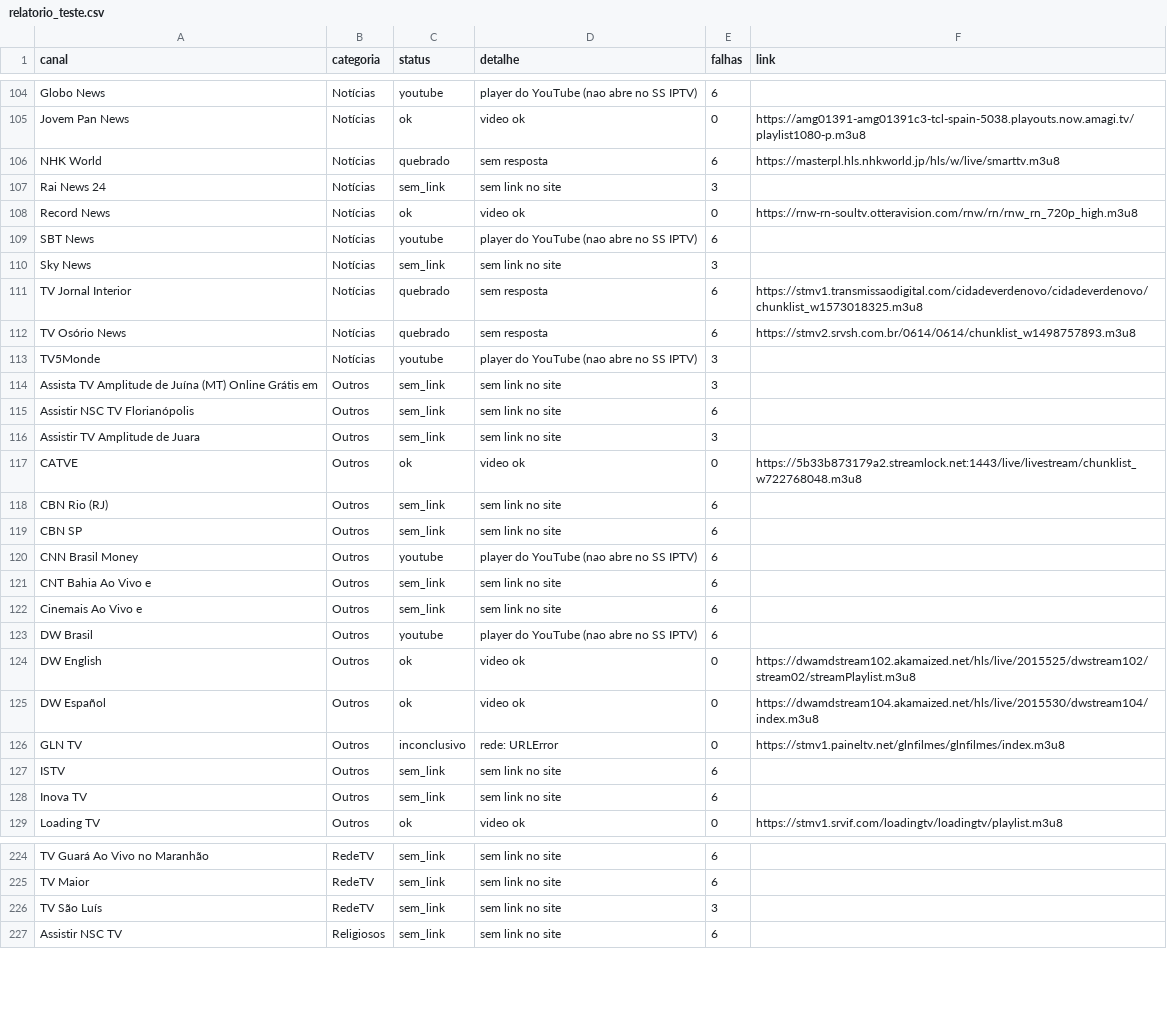
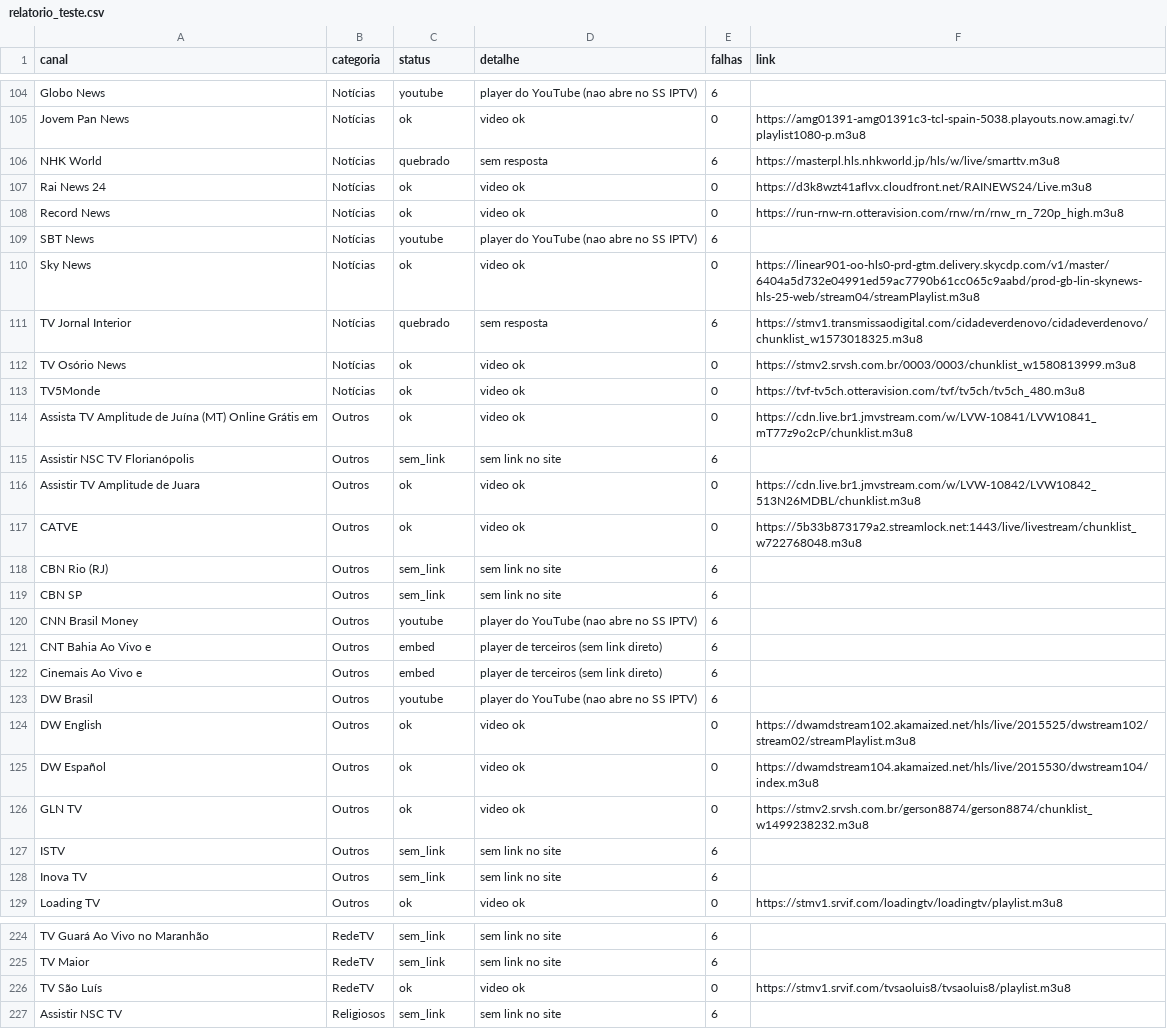
Before and after one commit to josemtocco/fotodicas, a CSV file: relatorio_teste.csv, drawn as a sheet; only a part is shown, gaps mark what is left out; the diff covers the shown part only.

```diff
--- a/relatorio_teste.csv
+++ b/relatorio_teste.csv
@@ -106,12 +106,12 @@ Jovem Pan News;Notícias;ok;video ok;0;https://amg01391-amg01391c3-tcl-spain-503
 NHK World;Notícias;quebrado;sem resposta;6;https://masterpl.hls.nhkworld.jp/hls/w/live/smarttv.m3u8
-Rai News 24;Notícias;sem_link;sem link no site;3;
-Record News;Notícias;ok;video ok;0;https://rnw-rn-soultv.otteravision.com/rnw/rn/rnw_rn_720p_high.m3u8
+Rai News 24;Notícias;ok;video ok;0;https://d3k8wzt41aflvx.cloudfront.net/RAINEWS24/Live.m3u8
+Record News;Notícias;ok;video ok;0;https://run-rnw-rn.otteravision.com/rnw/rn/rnw_rn_720p_high.m3u8
 SBT News;Notícias;youtube;player do YouTube (nao abre no SS IPTV);6;
-Sky News;Notícias;sem_link;sem link no site;3;
+Sky News;Notícias;ok;video ok;0;https://linear901-oo-hls0-prd-gtm.delivery.skycdp.com/v1/master/6404a5d732e04991ed59ac7790b61cc065c9aabd/prod-gb-lin-skynews-hls-25-web/stream04/streamPlaylist.m3u8
 TV Jornal Interior;Notícias;quebrado;sem resposta;6;https://stmv1.transmissaodigital.com/cidadeverdenovo/cidadeverdenovo/chunklist_w1573018325.m3u8
-TV Osório News;Notícias;quebrado;sem resposta;6;https://stmv2.srvsh.com.br/0614/0614/chunklist_w1498757893.m3u8
-TV5Monde;Notícias;youtube;player do YouTube (nao abre no SS IPTV);3;
-Assista TV Amplitude de Juína (MT) Online Grátis em;Outros;sem_link;sem link no site;3;
+TV Osório News;Notícias;ok;video ok;0;https://stmv2.srvsh.com.br/0003/0003/chunklist_w1580813999.m3u8
+TV5Monde;Notícias;ok;video ok;0;https://tvf-tv5ch.otteravision.com/tvf/tv5ch/tv5ch_480.m3u8
+Assista TV Amplitude de Juína (MT) Online Grátis em;Outros;ok;video ok;0;https://cdn.live.br1.jmvstream.com/w/LVW-10841/LVW10841_mT77z9o2cP/chunklist.m3u8
 Assistir NSC TV Florianópolis;Outros;sem_link;sem link no site;6;
-Assistir TV Amplitude de Juara;Outros;sem_link;sem link no site;3;
+Assistir TV Amplitude de Juara;Outros;ok;video ok;0;https://cdn.live.br1.jmvstream.com/w/LVW-10842/LVW10842_513N26MDBL/chunklist.m3u8
 CATVE;Outros;ok;video ok;0;https://5b33b873179a2.streamlock.net:1443/live/livestream/chunklist_w722768048.m3u8
@@ -120,4 +120,4 @@ CBN SP;Outros;sem_link;sem link no site;6;
 CNN Brasil Money;Outros;youtube;player do YouTube (nao abre no SS IPTV);6;
-CNT Bahia Ao Vivo e;Outros;sem_link;sem link no site;6;
-Cinemais Ao Vivo e;Outros;sem_link;sem link no site;6;
+CNT Bahia Ao Vivo e;Outros;embed;player de terceiros (sem link direto);6;
+Cinemais Ao Vivo e;Outros;embed;player de terceiros (sem link direto);6;
 DW Brasil;Outros;youtube;player do YouTube (nao abre no SS IPTV);6;
@@ -125,3 +125,3 @@ DW English;Outros;ok;video ok;0;https://dwamdstream102.akamaized.net/hls/live/20
 DW Español;Outros;ok;video ok;0;https://dwamdstream104.akamaized.net/hls/live/2015530/dwstream104/index.m3u8
-GLN TV;Outros;inconclusivo;rede: URLError;0;https://stmv1.paineltv.net/glnfilmes/glnfilmes/index.m3u8
+GLN TV;Outros;ok;video ok;0;https://stmv2.srvsh.com.br/gerson8874/gerson8874/chunklist_w1499238232.m3u8
 ISTV;Outros;sem_link;sem link no site;6;
@@ -225,3 +225,3 @@ TV Guará Ao Vivo no Maranhão;RedeTV;sem_link;sem link no site;6;
 TV Maior;RedeTV;sem_link;sem link no site;6;
-TV São Luís;RedeTV;sem_link;sem link no site;3;
+TV São Luís;RedeTV;ok;video ok;0;https://stmv1.srvif.com/tvsaoluis8/tvsaoluis8/playlist.m3u8
 Assistir NSC TV;Religiosos;sem_link;sem link no site;6;
```
Also changed, not shown: 135 edited cells elsewhere in this file, 2 other files.
